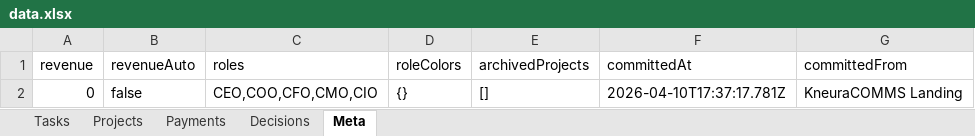
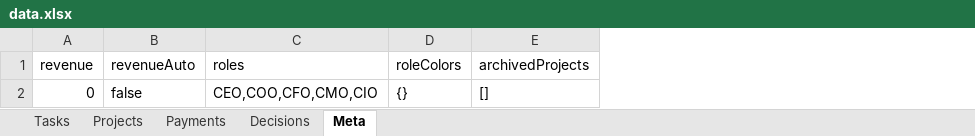
Before and after one commit to kneuralabs/comm, an Excel workbook: data.xlsx, sheet Meta, drawn as a sheet; values as stored, in another font and other column widths than the file's, no borders; the diff names each change by its address in the sheet, - before the commit and + after, or states it on an @@ line.

Commit message:
Update data — 2026-04-10T17:44:34.169Z

```diff
--- a/data.xlsx (sheet Meta)
+++ b/data.xlsx (sheet Meta)
-column F (committedAt), row 2: 2026-04-10T17:37:17.781Z
-column G (committedFrom), row 2: KneuraCOMMS Landing
```
